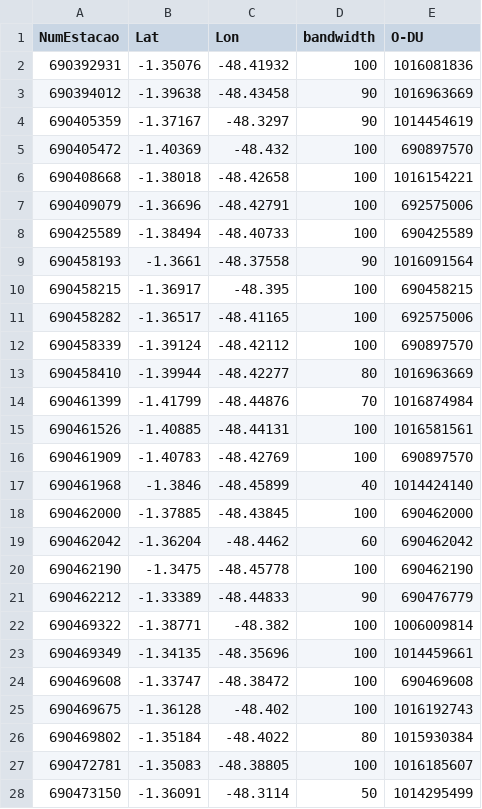
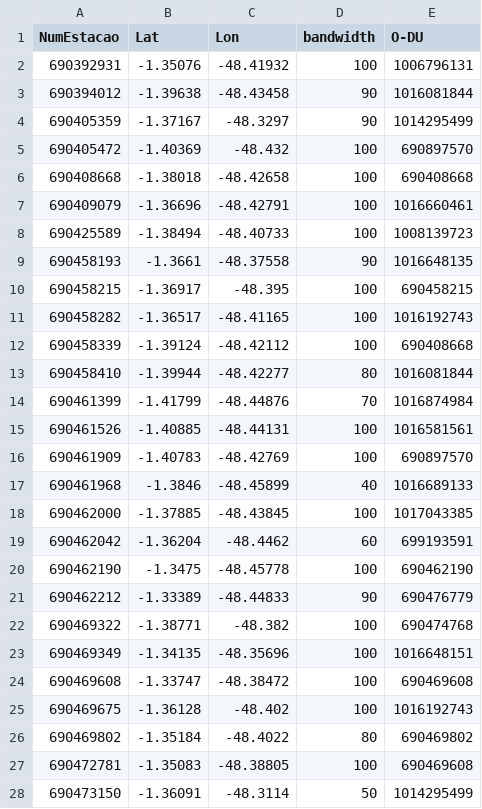
Before and after one commit to lindalvo/O-RAP, a CSV file: src/OUT/ilp_RMB_minmaxsched.csv, drawn as a sheet; only a part is shown; the diff covers the shown part only.

```diff
--- a/src/OUT/ilp_RMB_minmaxsched.csv
+++ b/src/OUT/ilp_RMB_minmaxsched.csv
@@ -1,14 +1,14 @@
 NumEstacao,Lat,Lon,bandwidth,O-DU
-690392931,-1.35076,-48.41932,100,1016081836
-690394012,-1.39638,-48.43458,90,1016963669
-690405359,-1.37167,-48.3297,90,1014454619
+690392931,-1.35076,-48.41932,100,1006796131
+690394012,-1.39638,-48.43458,90,1016081844
+690405359,-1.37167,-48.3297,90,1014295499
 690405472,-1.40369,-48.432,100,690897570
-690408668,-1.38018,-48.42658,100,1016154221
-690409079,-1.36696,-48.42791,100,692575006
-690425589,-1.38494,-48.40733,100,690425589
-690458193,-1.3661,-48.37558,90,1016091564
+690408668,-1.38018,-48.42658,100,690408668
+690409079,-1.36696,-48.42791,100,1016660461
+690425589,-1.38494,-48.40733,100,1008139723
+690458193,-1.3661,-48.37558,90,1016648135
 690458215,-1.36917,-48.395,100,690458215
-690458282,-1.36517,-48.41165,100,692575006
-690458339,-1.39124,-48.42112,100,690897570
-690458410,-1.39944,-48.42277,80,1016963669
+690458282,-1.36517,-48.41165,100,1016192743
+690458339,-1.39124,-48.42112,100,690408668
+690458410,-1.39944,-48.42277,80,1016081844
 690461399,-1.41799,-48.44876,70,1016874984
@@ -16,13 +16,13 @@ NumEstacao,Lat,Lon,bandwidth,O-DU
 690461909,-1.40783,-48.42769,100,690897570
-690461968,-1.3846,-48.45899,40,1014424140
-690462000,-1.37885,-48.43845,100,690462000
-690462042,-1.36204,-48.4462,60,690462042
+690461968,-1.3846,-48.45899,40,1016689133
+690462000,-1.37885,-48.43845,100,1017043385
+690462042,-1.36204,-48.4462,60,699193591
 690462190,-1.3475,-48.45778,100,690462190
 690462212,-1.33389,-48.44833,90,690476779
-690469322,-1.38771,-48.382,100,1006009814
-690469349,-1.34135,-48.35696,100,1014459661
+690469322,-1.38771,-48.382,100,690474768
+690469349,-1.34135,-48.35696,100,1016648151
 690469608,-1.33747,-48.38472,100,690469608
 690469675,-1.36128,-48.402,100,1016192743
-690469802,-1.35184,-48.4022,80,1015930384
-690472781,-1.35083,-48.38805,100,1016185607
+690469802,-1.35184,-48.4022,80,690469802
+690472781,-1.35083,-48.38805,100,690469608
 690473150,-1.36091,-48.3114,50,1014295499
```
Also changed, not shown: 67 edited cells elsewhere in this file, src/OUT/ilp_RMB_minlink.csv, src/OUT/ilp_RMB_minmemory.csv, 13 other files.
